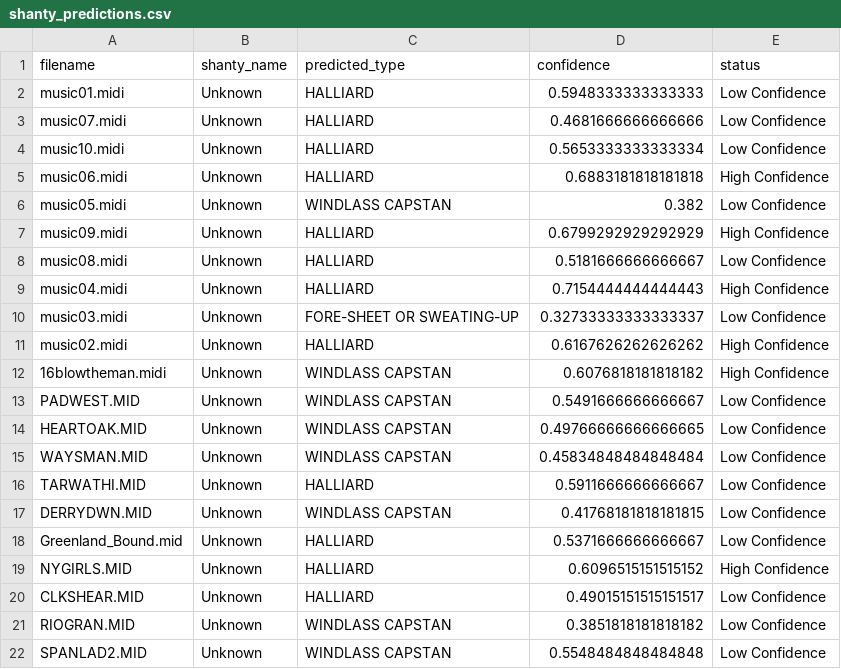
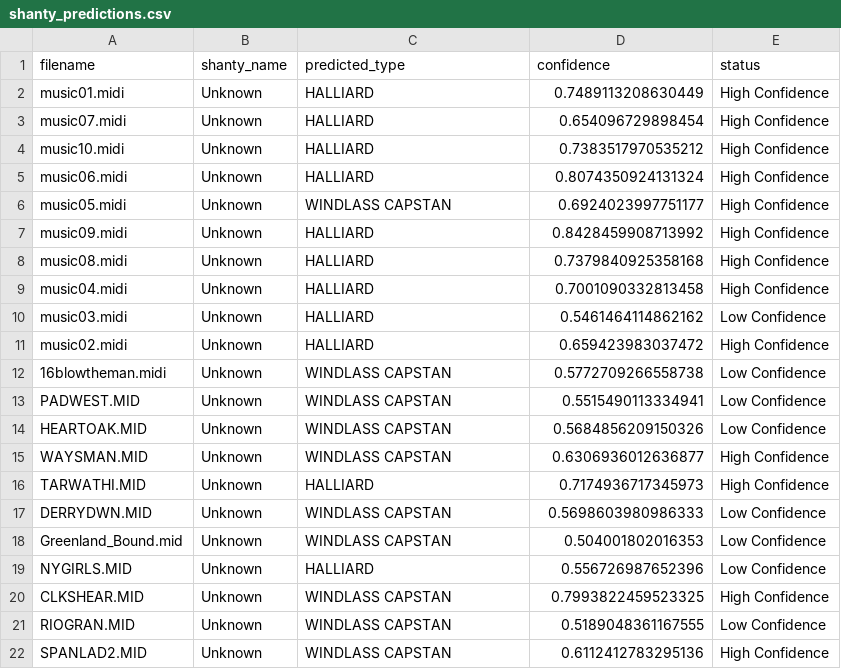
Before and after one commit to Darce-One/shanties, a CSV file: results/shanty_predictions.csv, drawn as a sheet; only a part is shown; the diff covers the shown part only.

```diff
--- a/results/shanty_predictions.csv
+++ b/results/shanty_predictions.csv
@@ -1,22 +1,22 @@
 filename,shanty_name,predicted_type,confidence,status
-music01.midi,Unknown,HALLIARD,0.5948333333333333,Low Confidence
-music07.midi,Unknown,HALLIARD,0.4681666666666666,Low Confidence
-music10.midi,Unknown,HALLIARD,0.5653333333333334,Low Confidence
-music06.midi,Unknown,HALLIARD,0.6883181818181818,High Confidence
-music05.midi,Unknown,WINDLASS CAPSTAN,0.382,Low Confidence
-music09.midi,Unknown,HALLIARD,0.6799292929292929,High Confidence
-music08.midi,Unknown,HALLIARD,0.5181666666666667,Low Confidence
-music04.midi,Unknown,HALLIARD,0.7154444444444443,High Confidence
-music03.midi,Unknown,FORE-SHEET OR SWEATING-UP,0.32733333333333337,Low Confidence
-music02.midi,Unknown,HALLIARD,0.6167626262626262,High Confidence
-16blowtheman.midi,Unknown,WINDLASS CAPSTAN,0.6076818181818182,High Confidence
-PADWEST.MID,Unknown,WINDLASS CAPSTAN,0.5491666666666667,Low Confidence
-HEARTOAK.MID,Unknown,WINDLASS CAPSTAN,0.49766666666666665,Low Confidence
-WAYSMAN.MID,Unknown,WINDLASS CAPSTAN,0.45834848484848484,Low Confidence
-TARWATHI.MID,Unknown,HALLIARD,0.5911666666666667,Low Confidence
-DERRYDWN.MID,Unknown,WINDLASS CAPSTAN,0.41768181818181815,Low Confidence
-Greenland_Bound.mid,Unknown,HALLIARD,0.5371666666666667,Low Confidence
-NYGIRLS.MID,Unknown,HALLIARD,0.6096515151515152,High Confidence
-CLKSHEAR.MID,Unknown,HALLIARD,0.49015151515151517,Low Confidence
-RIOGRAN.MID,Unknown,WINDLASS CAPSTAN,0.3851818181818182,Low Confidence
-SPANLAD2.MID,Unknown,WINDLASS CAPSTAN,0.5548484848484848,Low Confidence
+music01.midi,Unknown,HALLIARD,0.7489113208630449,High Confidence
+music07.midi,Unknown,HALLIARD,0.654096729898454,High Confidence
+music10.midi,Unknown,HALLIARD,0.7383517970535212,High Confidence
+music06.midi,Unknown,HALLIARD,0.8074350924131324,High Confidence
+music05.midi,Unknown,WINDLASS CAPSTAN,0.6924023997751177,High Confidence
+music09.midi,Unknown,HALLIARD,0.8428459908713992,High Confidence
+music08.midi,Unknown,HALLIARD,0.7379840925358168,High Confidence
+music04.midi,Unknown,HALLIARD,0.7001090332813458,High Confidence
+music03.midi,Unknown,HALLIARD,0.5461464114862162,Low Confidence
+music02.midi,Unknown,HALLIARD,0.659423983037472,High Confidence
+16blowtheman.midi,Unknown,WINDLASS CAPSTAN,0.5772709266558738,Low Confidence
+PADWEST.MID,Unknown,WINDLASS CAPSTAN,0.5515490113334941,Low Confidence
+HEARTOAK.MID,Unknown,WINDLASS CAPSTAN,0.5684856209150326,Low Confidence
+WAYSMAN.MID,Unknown,WINDLASS CAPSTAN,0.6306936012636877,High Confidence
+TARWATHI.MID,Unknown,HALLIARD,0.7174936717345973,High Confidence
+DERRYDWN.MID,Unknown,WINDLASS CAPSTAN,0.5698603980986333,Low Confidence
+Greenland_Bound.mid,Unknown,WINDLASS CAPSTAN,0.504001802016353,Low Confidence
+NYGIRLS.MID,Unknown,HALLIARD,0.556726987652396,Low Confidence
+CLKSHEAR.MID,Unknown,WINDLASS CAPSTAN,0.7993822459523325,High Confidence
+RIOGRAN.MID,Unknown,WINDLASS CAPSTAN,0.5189048361167555,Low Confidence
+SPANLAD2.MID,Unknown,WINDLASS CAPSTAN,0.6112412783295136,High Confidence
```
Also changed, not shown: 110 edited cells elsewhere in this file, results/unknown_shanty_predictions.csv, 1 other file.
